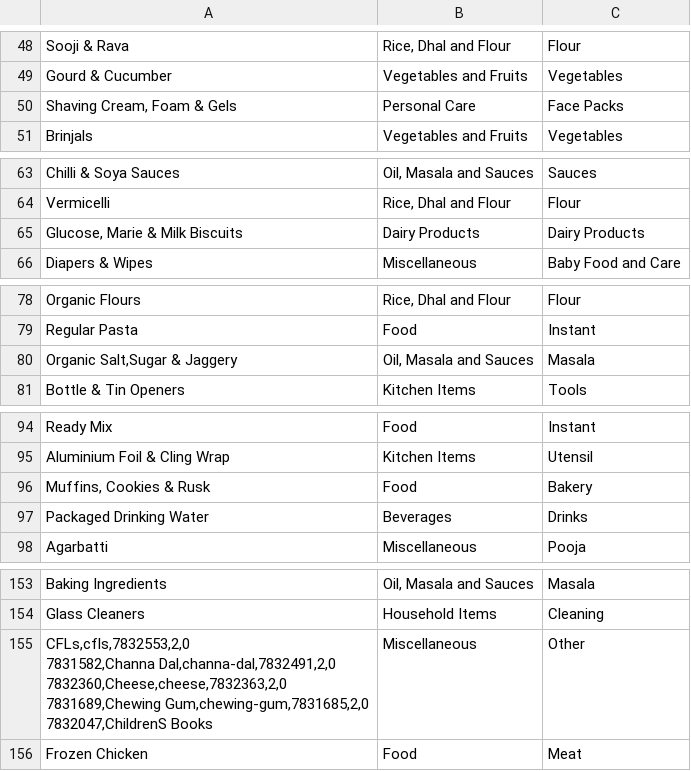
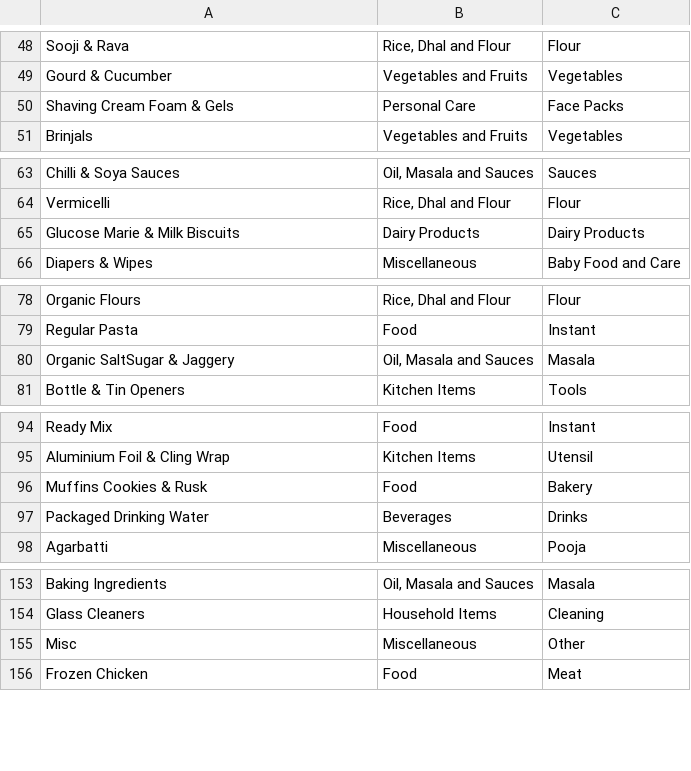
Before and after one commit to muthuganeshece/MLProjects, a CSV file: Analytics/Datasets/BigBasket/ProductTable.csv, drawn as a sheet; only a part is shown, gaps mark what is left out; the diff covers the shown part only.

Commit message:
[MBA] Created Category for each Products

```diff
--- a/Analytics/Datasets/BigBasket/ProductTable.csv
+++ b/Analytics/Datasets/BigBasket/ProductTable.csv
@@ -49,3 +49,3 @@ Sooji & Rava,"Rice, Dhal and Flour",Flour
 Gourd & Cucumber,Vegetables and Fruits,Vegetables
-"Shaving Cream, Foam & Gels",Personal Care,Face Packs
+Shaving Cream Foam & Gels,Personal Care,Face Packs
 Brinjals,Vegetables and Fruits,Vegetables
@@ -64,3 +64,3 @@ Chilli & Soya Sauces,"Oil, Masala and Sauces",Sauces
 Vermicelli,"Rice, Dhal and Flour",Flour
-"Glucose, Marie & Milk Biscuits",Dairy Products,Dairy Products
+Glucose Marie & Milk Biscuits,Dairy Products,Dairy Products
 Diapers & Wipes,Miscellaneous,Baby Food and Care
@@ -79,3 +79,3 @@ Organic Flours,"Rice, Dhal and Flour",Flour
 Regular Pasta,Food,Instant
-"Organic Salt,Sugar & Jaggery","Oil, Masala and Sauces",Masala
+Organic SaltSugar & Jaggery,"Oil, Masala and Sauces",Masala
 Bottle & Tin Openers,Kitchen Items,Tools
@@ -95,3 +95,3 @@ Ready Mix,Food,Instant
 Aluminium Foil & Cling Wrap,Kitchen Items,Utensil
-"Muffins, Cookies & Rusk",Food,Bakery
+Muffins Cookies & Rusk,Food,Bakery
 Packaged Drinking Water,Beverages,Drinks
@@ -154,11 +154,3 @@ Baking Ingredients,"Oil, Masala and Sauces",Masala
 Glass Cleaners,Household Items,Cleaning
-"CFLs,cfls,7832553,2,0
-
-7831582,Channa Dal,channa-dal,7832491,2,0
-
-7832360,Cheese,cheese,7832363,2,0
-
-7831689,Chewing Gum,chewing-gum,7831685,2,0
-
-7832047,ChildrenS Books",Miscellaneous,Other
+Misc,Miscellaneous,Other
 Frozen Chicken,Food,Meat
```
Also changed, not shown: 2 edited cells elsewhere in this file, 1 other file.
